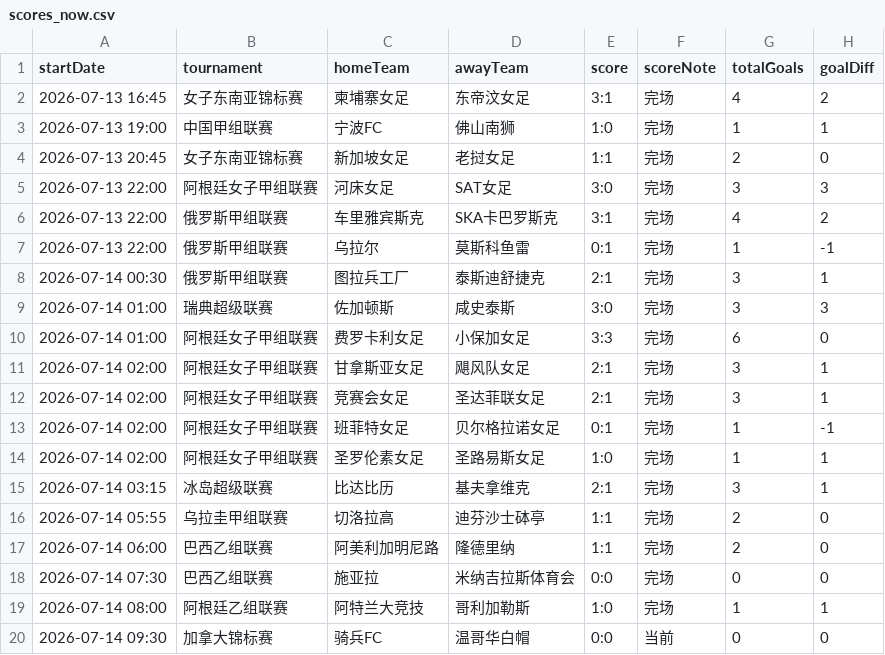
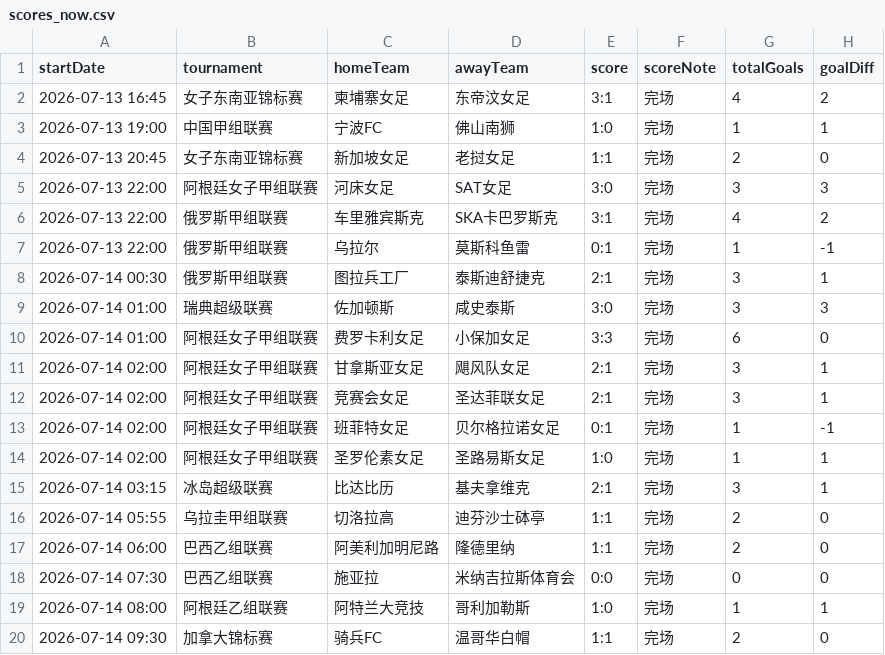
Before and after one commit to 52483588/goal_football_app, a CSV file: scores_now.csv, drawn as a sheet.

```diff
--- a/scores_now.csv
+++ b/scores_now.csv
@@ -19,2 +19,2 @@
 2026-07-14 08:00,阿根廷乙组联赛,阿特兰大竞技,哥利加勒斯,1:0,完场,1,1
-2026-07-14 09:30,加拿大锦标赛,骑兵FC,温哥华白帽,0:0,当前,0,0
+2026-07-14 09:30,加拿大锦标赛,骑兵FC,温哥华白帽,1:1,完场,2,0
```
Also changed, not shown: 19 other files.
